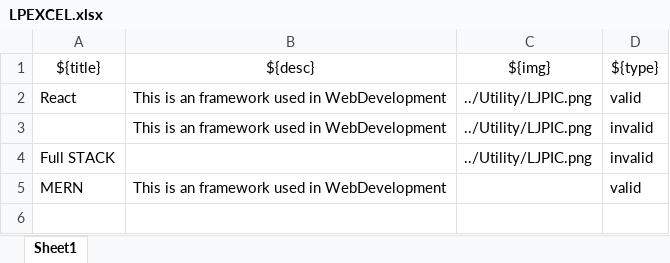
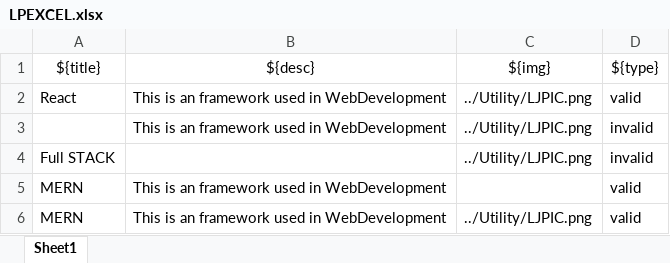
Before and after one commit to jeevika2407/Smartcliff_RobotFramework_Project, an Excel workbook: Utility/LPEXCEL.xlsx, sheet Sheet1, drawn as a sheet; values as stored, in another font and other column widths than the file's, no borders; the diff names each change by its address in the sheet, - before the commit and + after, or states it on an @@ line.

```diff
--- a/Utility/LPEXCEL.xlsx (sheet Sheet1)
+++ b/Utility/LPEXCEL.xlsx (sheet Sheet1)
+row 6: MERN | This is an framework used in WebDevelopment | ../Utility/LJPIC.png | valid
```
Also changed, not shown: 8 other files.
